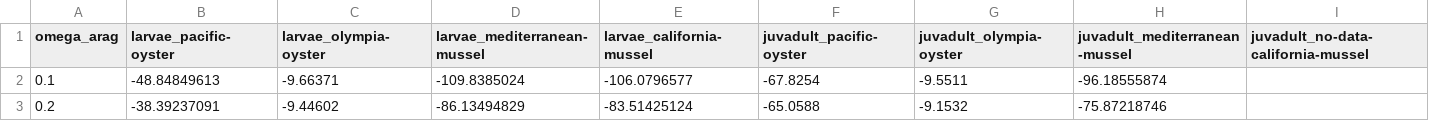
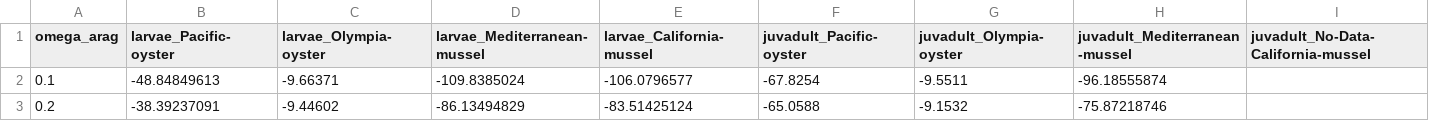
Before and after one commit to briangkatz/oa, a CSV file: oa-dev/vulnerability/pnw/assets/data/species.csv, drawn as a sheet; only a part is shown.

Commit message:
coordinated species response chart

```diff
--- a/oa-dev/vulnerability/pnw/assets/data/species.csv
+++ b/oa-dev/vulnerability/pnw/assets/data/species.csv
@@ -1,2 +1,2 @@
-omega_arag,larvae_pacific-oyster,larvae_olympia-oyster,larvae_mediterranean-mussel,larvae_california-mussel,juvadult_pacific-oyster,juvadult_olympia-oyster,juvadult_mediterranean-mussel,juvadult_no-data-california-mussel
+omega_arag,larvae_Pacific-oyster,larvae_Olympia-oyster,larvae_Mediterranean-mussel,larvae_California-mussel,juvadult_Pacific-oyster,juvadult_Olympia-oyster,juvadult_Mediterranean-mussel,juvadult_No-Data-California-mussel
 0.1,-48.84849613,-9.66371,-109.8385024,-106.0796577,-67.8254,-9.5511,-96.18555874,
```
Also changed, not shown: 1 other file.
